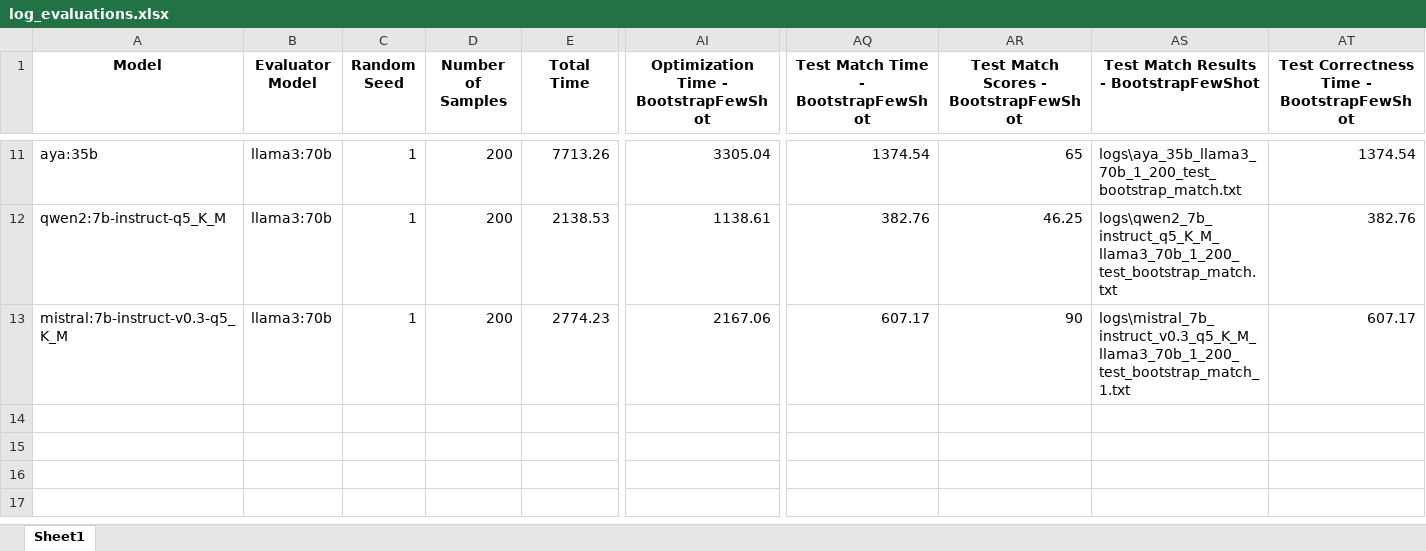
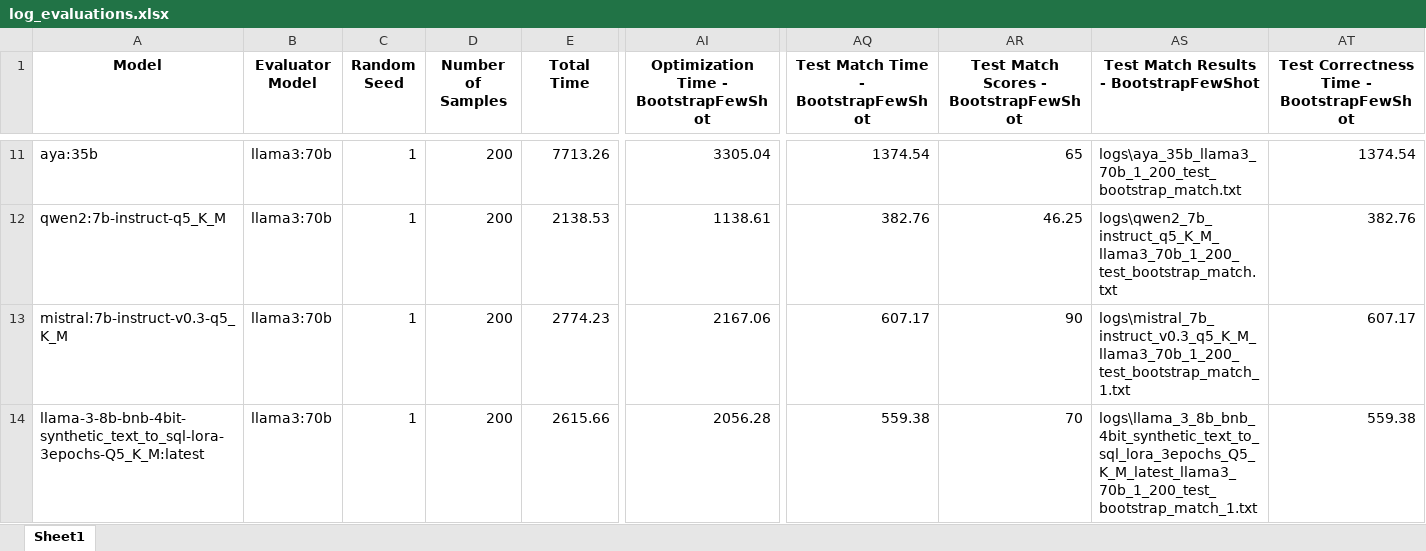
Before and after one commit to felixdsml/llm, an Excel workbook: log_evaluations.xlsx, sheet Sheet1, drawn as a sheet; only a part is shown, gaps mark what is left out; values as stored, in another font and other column widths than the file's, no borders; rows hold the shown columns only; the diff names each change by its address in the sheet, - before the commit and + after, or states it on an @@ line.

```diff
--- a/log_evaluations.xlsx (sheet Sheet1)
+++ b/log_evaluations.xlsx (sheet Sheet1)
+row 14: llama-3-8b-bnb-4bit-synthetic_text_to_sql-lora-3epochs-Q5_K_M:latest | llama3:70b | 1 | 200 | 2615.66 | 2056.28 | 559.38 | 70 | logs\llama_3_8b_bnb_4bit_synthetic_text_to_sql_lora_3epochs_Q5_K_M_latest_llama3_70b_1_200_test_bootstrap_match_1.txt | 559.38
```
Also changed, not shown: logging/datasciencystuff/log_evaluations.xlsx, 4 other files.
